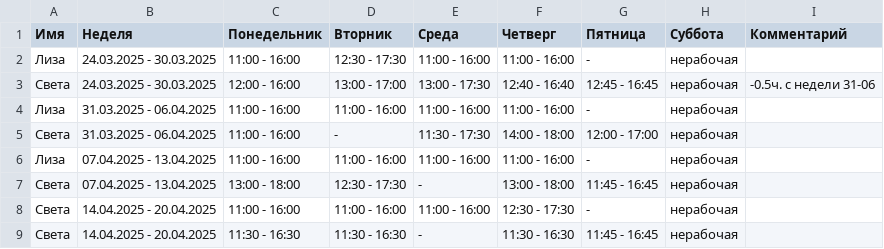
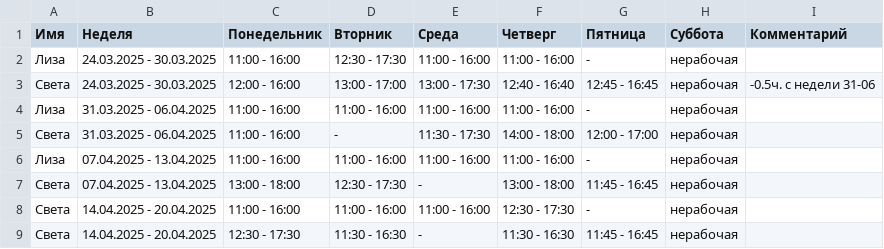
Before and after one commit to oadb-ds/timetable, a TSV file: ds_timetable.tsv, drawn as a sheet.

Commit message:
Update ds_timetable.tsv

```diff
--- a/ds_timetable.tsv
+++ b/ds_timetable.tsv
@@ -8,2 +8,2 @@
 Света	14.04.2025 - 20.04.2025	11:00 - 16:00	11:00 - 16:00	11:00 - 16:00	12:30 - 17:30	-	нерабочая	
-Света	14.04.2025 - 20.04.2025	11:30 - 16:30	11:30 - 16:30	-	11:30 - 16:30	11:45 - 16:45	нерабочая	
+Света	14.04.2025 - 20.04.2025	12:30 - 17:30	11:30 - 16:30	-	11:30 - 16:30	11:45 - 16:45	нерабочая	
```
